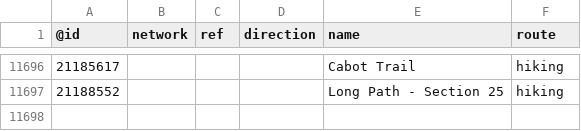
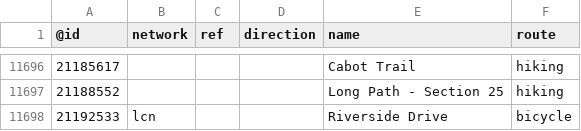
Before and after one commit to nickrsan/osm-us-route-relation-changes, a TSV file: tsv/routes_US-NY.tsv, drawn as a sheet; only a part is shown, gaps mark what is left out.

```diff
--- a/tsv/routes_US-NY.tsv
+++ b/tsv/routes_US-NY.tsv
@@ -11697 +11697,2 @@
 21188552				Long Path - Section 25	hiking
+21192533	lcn			Riverside Drive	bicycle
```
Also changed, not shown: tsv/routes_US-AL.tsv, tsv/routes_US-CA.tsv, 1 other file.
